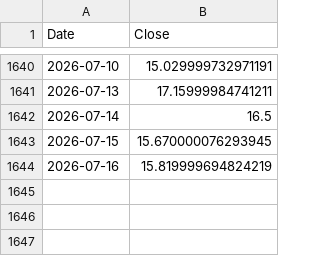
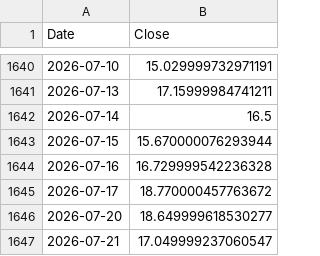
Before and after one commit to BulletproofBoris/crypto_bot, a CSV file: data/raw/5m/MACRO_VIX.csv, drawn as a sheet; only a part is shown, gaps mark what is left out.

```diff
--- a/data/raw/5m/MACRO_VIX.csv
+++ b/data/raw/5m/MACRO_VIX.csv
@@ -1642,3 +1642,6 @@ Date,Close
 2026-07-14,16.5
-2026-07-15,15.670000076293945
-2026-07-16,15.819999694824219
+2026-07-15,15.670000076293944
+2026-07-16,16.729999542236328
+2026-07-17,18.770000457763672
+2026-07-20,18.649999618530277
+2026-07-21,17.049999237060547
```
Also changed, not shown: data/raw/5m/MACRO_BTC.csv, data/raw/5m/MACRO_DXY.csv, 36 other files.
